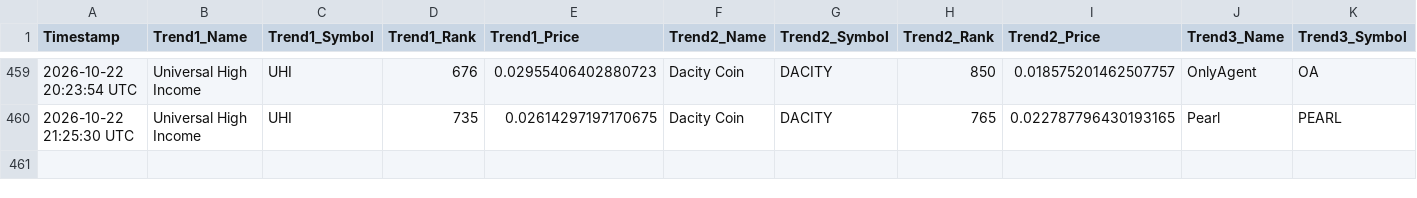
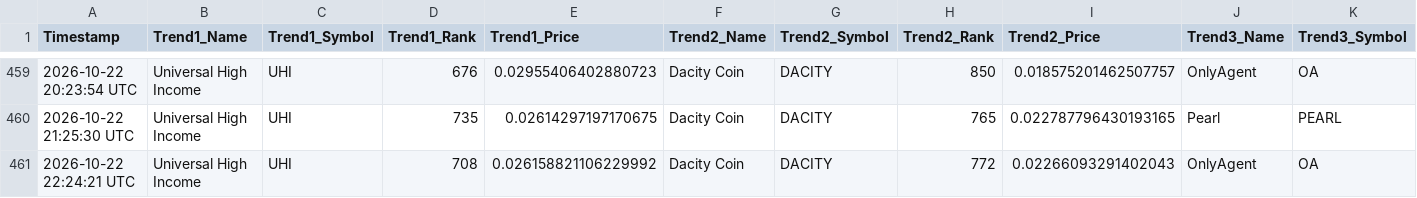
Before and after one commit to ezio-prog/crypto-data-grid, a CSV file: crypto_data_feed.csv, drawn as a sheet; only a part is shown, gaps mark what is left out; rows hold the shown columns only; the diff names each change by its address in the sheet, - before the commit and + after, or states it on an @@ line.

Commit message:
Automated update: Logged data string [skip ci]

```diff
--- a/crypto_data_feed.csv
+++ b/crypto_data_feed.csv
+row 461: 2026-10-22 22:24:21 UTC | Universal High Income | UHI | 708 | 0.026158821106229992 | Dacity Coin | DACITY | 772 | 0.02266093291402043 | OnlyAgent | OA
```
